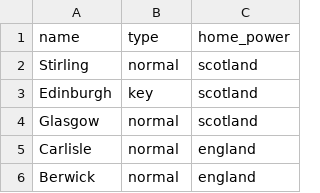
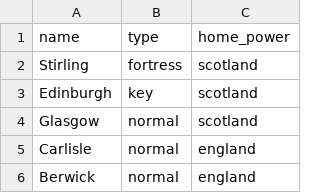
Before and after one commit to MartinEden/HereIStand, a CSV file: spaces.csv, drawn as a sheet; only a part is shown.

Commit message:
Correct Stirling to be a fortress.

```diff
--- a/spaces.csv
+++ b/spaces.csv
@@ -1,3 +1,3 @@
 name,type,home_power
-Stirling,normal,scotland
+Stirling,fortress,scotland
 Edinburgh,key,scotland
```
Also changed, not shown: 1 other file.
